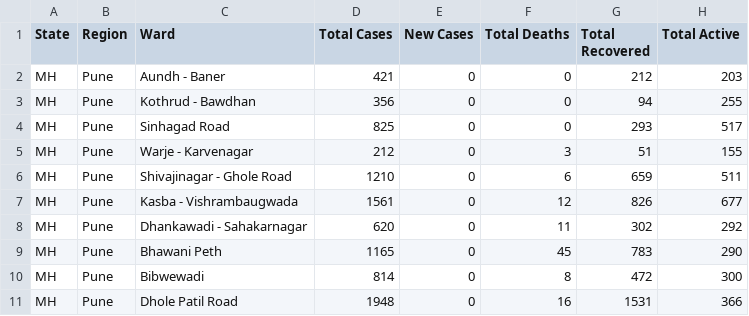
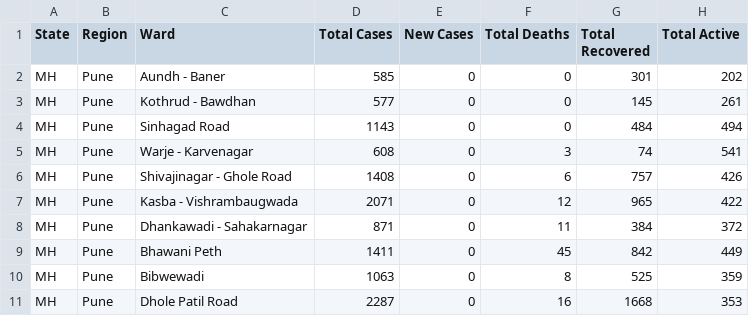
Before and after one commit to omkarmarkad/COVID19-Pune, a CSV file: daily-wardwise.csv, drawn as a sheet; only a part is shown; the diff covers the shown part only.

```diff
--- a/daily-wardwise.csv
+++ b/daily-wardwise.csv
@@ -1,11 +1,11 @@
 State,Region,Ward,Total Cases,New Cases,Total Deaths,Total Recovered,Total Active
-MH,Pune,Aundh - Baner,421,0,0,212,203
-MH,Pune,Kothrud - Bawdhan ,356,0,0,94,255
-MH,Pune,Sinhagad Road ,825,0,0,293,517
-MH,Pune,Warje - Karvenagar ,212,0,3,51,155
-MH,Pune,Shivajinagar - Ghole Road,1210,0,6,659,511
-MH,Pune,Kasba - Vishrambaugwada,1561,0,12,826,677
-MH,Pune,Dhankawadi - Sahakarnagar ,620,0,11,302,292
-MH,Pune,Bhawani Peth ,1165,0,45,783,290
-MH,Pune,Bibwewadi ,814,0,8,472,300
-MH,Pune,Dhole Patil Road ,1948,0,16,1531,366
+MH,Pune,Aundh - Baner,585,0,0,301,202
+MH,Pune,Kothrud - Bawdhan ,577,0,0,145,261
+MH,Pune,Sinhagad Road ,1143,0,0,484,494
+MH,Pune,Warje - Karvenagar ,608,0,3,74,541
+MH,Pune,Shivajinagar - Ghole Road,1408,0,6,757,426
+MH,Pune,Kasba - Vishrambaugwada,2071,0,12,965,422
+MH,Pune,Dhankawadi - Sahakarnagar ,871,0,11,384,372
+MH,Pune,Bhawani Peth ,1411,0,45,842,449
+MH,Pune,Bibwewadi ,1063,0,8,525,359
+MH,Pune,Dhole Patil Road ,2287,0,16,1668,353
```
Also changed, not shown: 18 edited cells elsewhere in this file, timeseries-case-counts.csv, timeseries-ward-wise.csv.
